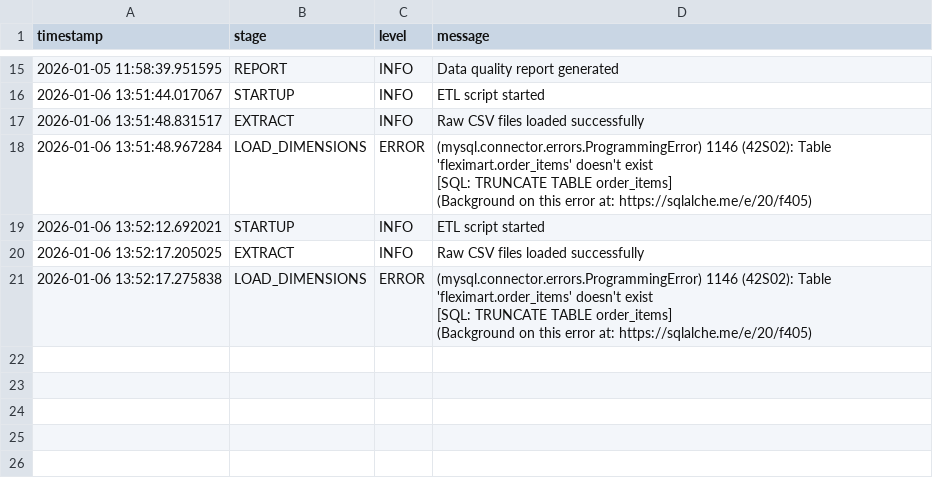
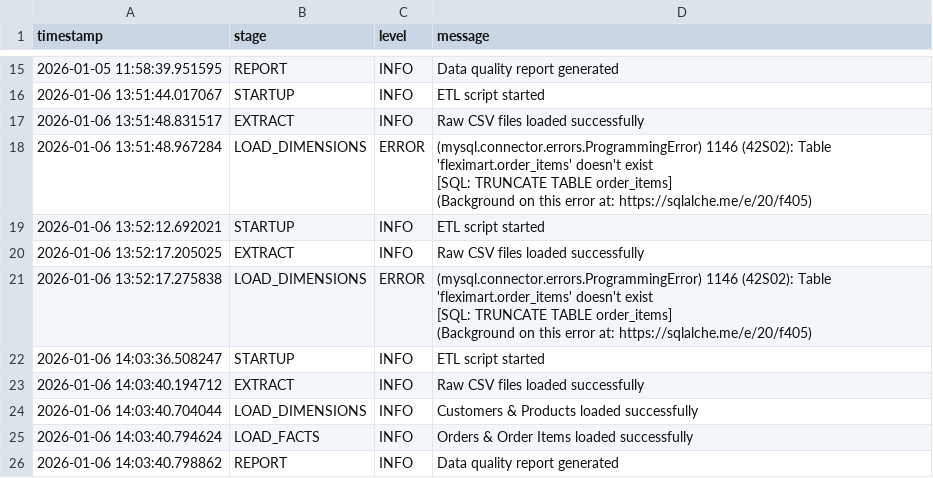
Before and after one commit to ashacherry/bitsom_ba_25071886-fleximart-data-architecture, a CSV file: part1-database-etl/etl_log.csv, drawn as a sheet; only a part is shown, gaps mark what is left out; the diff names each change by its address in the sheet, - before the commit and + after, or states it on an @@ line.

```diff
--- a/part1-database-etl/etl_log.csv
+++ b/part1-database-etl/etl_log.csv
+row 22: 2026-01-06 14:03:36.508247 | STARTUP | INFO | ETL script started
+row 23: 2026-01-06 14:03:40.194712 | EXTRACT | INFO | Raw CSV files loaded successfully
+row 24: 2026-01-06 14:03:40.704044 | LOAD_DIMENSIONS | INFO | Customers & Products loaded successfully
+row 25: 2026-01-06 14:03:40.794624 | LOAD_FACTS | INFO | Orders & Order Items loaded successfully
+row 26: 2026-01-06 14:03:40.798862 | REPORT | INFO | Data quality report generated
```
Also changed, not shown: 1 other file.
